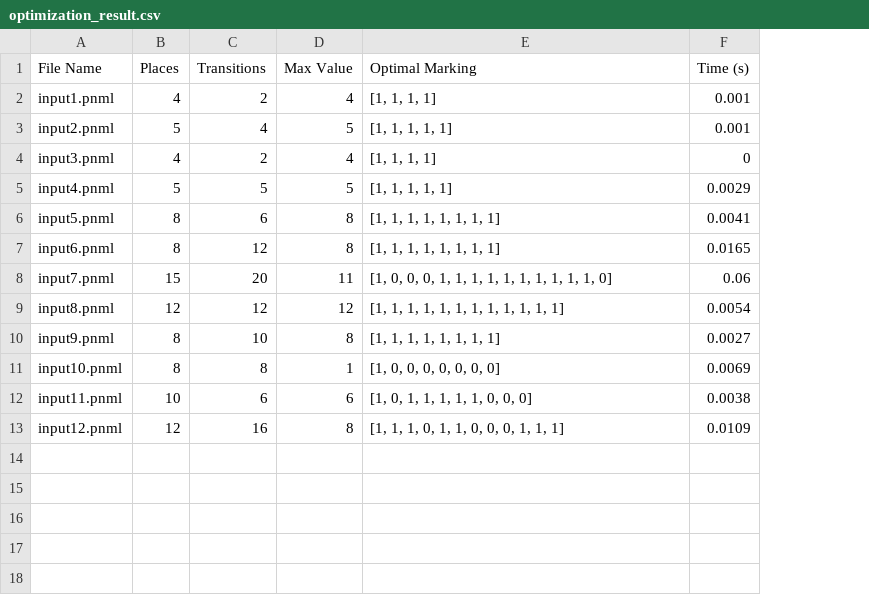
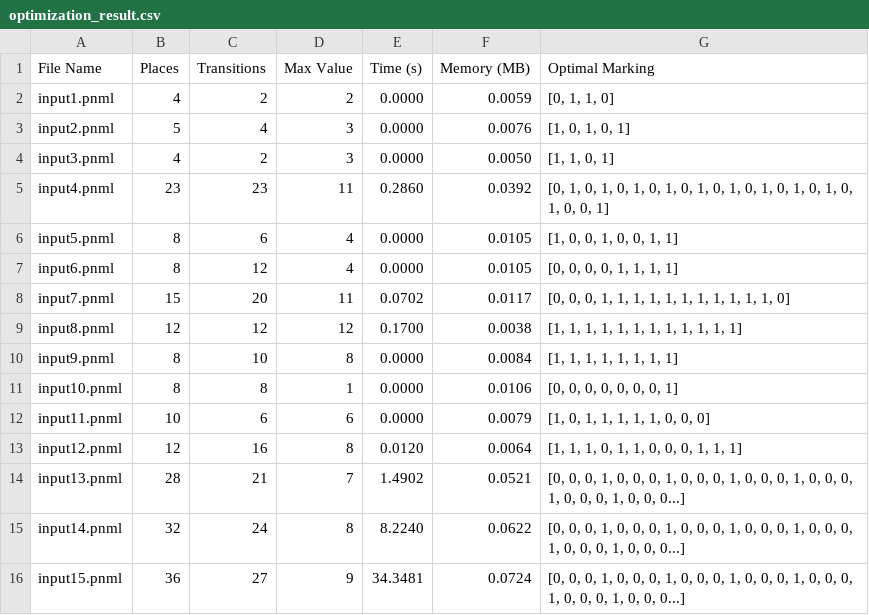
Before and after one commit to slowsly4r/Optimization_Result, a CSV file: optimization_result.csv, drawn as a sheet; removed rows and columns are numbered as before the commit, all else as after; the diff names each change by its address in the sheet, - before the commit and + after, or states it on an @@ line.

Commit message:
Report & Results

```diff
--- a/optimization_result.csv
+++ b/optimization_result.csv
+column E (Time (s)), rows 2-13: 0.0000 | 0.0000 | 0.0000 | 0.2860 | 0.0000 | 0.0000 | 0.0702 | 0.1700 | 0.0000 | 0.0000 | 0.0000 | 0.0120
+column F (Memory (MB)), rows 2-13: 0.0059 | 0.0076 | 0.0050 | 0.0392 | 0.0105 | 0.0105 | 0.0117 | 0.0038 | 0.0084 | 0.0106 | 0.0079 | 0.0064
-column F (Time (s)), rows 2-13: 0.001 | 0.001 | 0 | 0.0029 | 0.0041 | 0.0165 | 0.06 | 0.0054 | 0.0027 | 0.0069 | 0.0038 | 0.0109
-D2 (Max Value): 4
+D2 (Max Value): 2
-G2 (Optimal Marking): [1, 1, 1, 1]
+G2 (Optimal Marking): [0, 1, 1, 0]
-D3 (Max Value): 5
+D3 (Max Value): 3
-G3 (Optimal Marking): [1, 1, 1, 1, 1]
+G3 (Optimal Marking): [1, 0, 1, 0, 1]
-D4 (Max Value): 4
+D4 (Max Value): 3
-G4 (Optimal Marking): [1, 1, 1, 1]
+G4 (Optimal Marking): [1, 1, 0, 1]
-B5 (Places): 5
+B5 (Places): 23
-C5 (Transitions): 5
+C5 (Transitions): 23
-D5 (Max Value): 5
+D5 (Max Value): 11
-G5 (Optimal Marking): [1, 1, 1, 1, 1]
+G5 (Optimal Marking): [0, 1, 0, 1, 0, 1, 0, 1, 0, 1, 0, 1, 0, 1, 0, 1, 0, 1, 0, 1, 0, 0, 1]
-D6:D7 (Max Value): 8
+D6:D7 (Max Value): 4
-G6 (Optimal Marking): [1, 1, 1, 1, 1, 1, 1, 1]
+G6 (Optimal Marking): [1, 0, 0, 1, 0, 0, 1, 1]
-G7 (Optimal Marking): [1, 1, 1, 1, 1, 1, 1, 1]
+G7 (Optimal Marking): [0, 0, 0, 0, 1, 1, 1, 1]
-G8 (Optimal Marking): [1, 0, 0, 0, 1, 1, 1, 1, 1, 1, 1, 1, 1, 1, 0]
+G8 (Optimal Marking): [0, 0, 0, 1, 1, 1, 1, 1, 1, 1, 1, 1, 1, 1, 0]
-G11 (Optimal Marking): [1, 0, 0, 0, 0, 0, 0, 0]
+G11 (Optimal Marking): [0, 0, 0, 0, 0, 0, 0, 1]
+row 14: input13.pnml | 28 | 21 | 7 | 1.4902 | 0.0521 | [0, 0, 0, 1, 0, 0, 0, 1, 0, 0, 0, 1, 0, 0, 0, 1, 0, 0, 0, 1, 0, 0, 0, 1, 0, 0, 0...]
+row 15: input14.pnml | 32 | 24 | 8 | 8.2240 | 0.0622 | [0, 0, 0, 1, 0, 0, 0, 1, 0, 0, 0, 1, 0, 0, 0, 1, 0, 0, 0, 1, 0, 0, 0, 1, 0, 0, 0...]
+row 16: input15.pnml | 36 | 27 | 9 | 34.3481 | 0.0724 | [0, 0, 0, 1, 0, 0, 0, 1, 0, 0, 0, 1, 0, 0, 0, 1, 0, 0, 0, 1, 0, 0, 0, 1, 0, 0, 0...]
```
Also changed, not shown: 2 other files.
